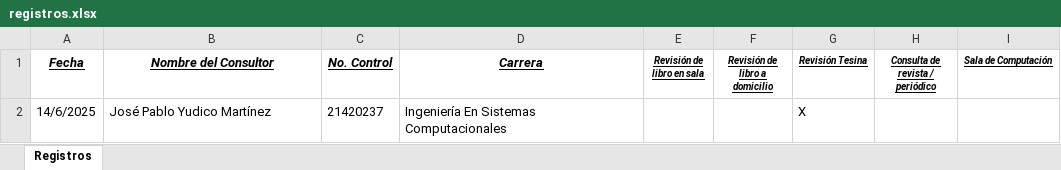
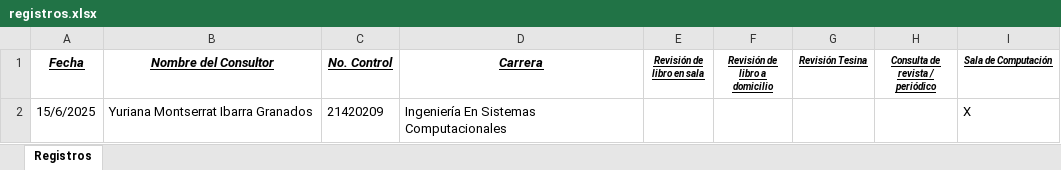
Before and after one commit to NinYuri/QR_ProjectNode, an Excel workbook: registros.xlsx, sheet Registros, drawn as a sheet; values as stored, in another font and other column widths than the file's, no borders; removed rows and columns are numbered as before the commit, all else as after; the diff names each change by its address in the sheet, - before the commit and + after, or states it on an @@ line.

Commit message:
Fix Excel, not ready yet

```diff
--- a/registros.xlsx (sheet Registros)
+++ b/registros.xlsx (sheet Registros)
-row 2: 14/6/2025 | José Pablo Yudico Martínez | 21420237 | Ingeniería En Sistemas Computacionales |  |  | X
+row 2: 15/6/2025 | Yuriana Montserrat Ibarra Granados | 21420209 | Ingeniería En Sistemas Computacionales |  |  |  |  | X
```
Also changed, not shown: 1 other file.
